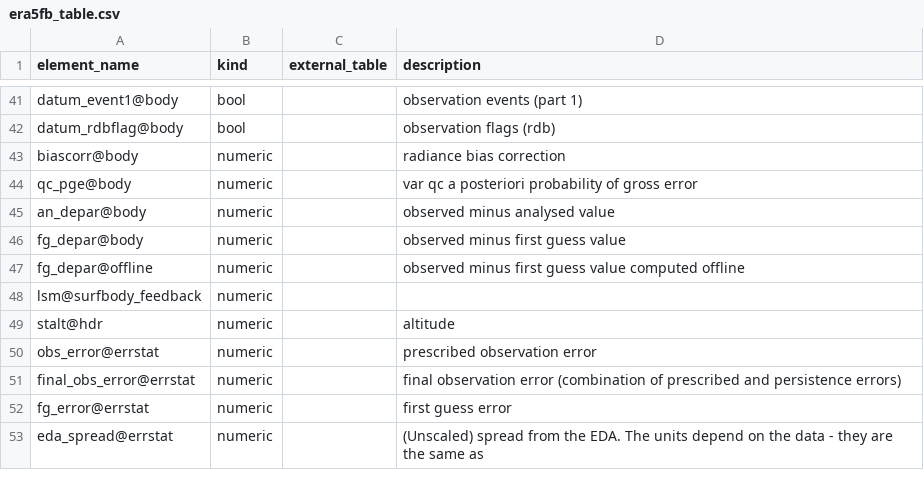
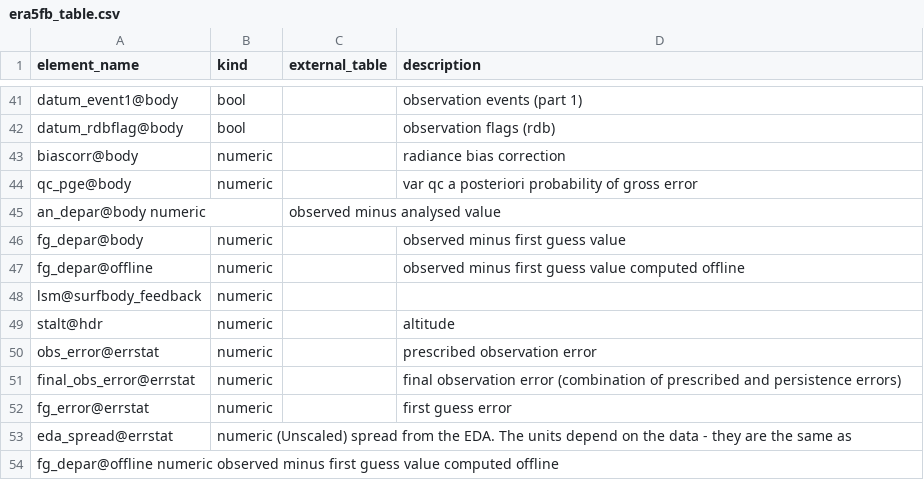
Before and after one commit to ecmwf-projects/cdm-obs, a CSV file: table_definitions/era5fb_table.csv, drawn as a sheet; only a part is shown, gaps mark what is left out.

Commit message:
Update era5fb_table.csv
Addition requested by Paul Poli to era5fb_table

```diff
--- a/table_definitions/era5fb_table.csv
+++ b/table_definitions/era5fb_table.csv
@@ -44,3 +44,3 @@ biascorr@body	 numeric		radiance bias correction
 qc_pge@body	 numeric		var qc a posteriori probability of gross error
-an_depar@body	 numeric		observed minus analysed value
+an_depar@body  numeric		observed minus analysed value
 fg_depar@body	 numeric		observed minus first guess value
@@ -52,2 +52,3 @@ final_obs_error@errstat	 numeric		final observation error (combination of prescr
 fg_error@errstat	 numeric		first guess error
-eda_spread@errstat	 numeric		(Unscaled) spread from the EDA. The units depend on the data - they are the same as
+eda_spread@errstat	 numeric  (Unscaled) spread from the EDA. The units depend on the data - they are the same as
+fg_depar@offline  numeric  observed minus first guess value computed offline
```
